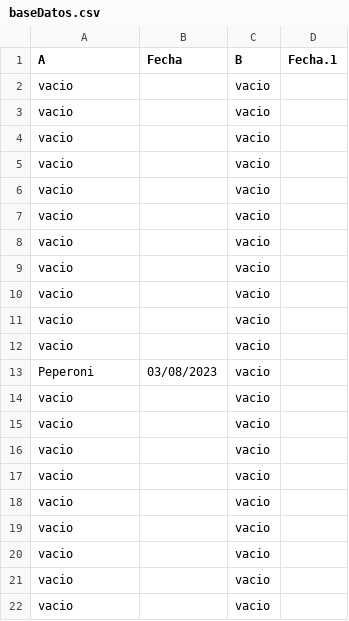
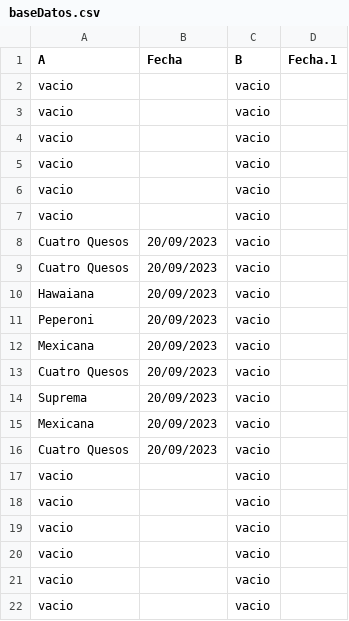
Before and after one commit to darkn-code/vendingMachineTechnicalUser, a CSV file: csv/baseDatos.csv, drawn as a sheet; only a part is shown.

```diff
--- a/csv/baseDatos.csv
+++ b/csv/baseDatos.csv
@@ -7,11 +7,11 @@ vacio,,vacio,
 vacio,,vacio,
-vacio,,vacio,
-vacio,,vacio,
-vacio,,vacio,
-vacio,,vacio,
-vacio,,vacio,
-Peperoni,03/08/2023,vacio,
-vacio,,vacio,
-vacio,,vacio,
-vacio,,vacio,
+Cuatro Quesos,20/09/2023,vacio,
+Cuatro Quesos,20/09/2023,vacio,
+Hawaiana,20/09/2023,vacio,
+Peperoni,20/09/2023,vacio,
+Mexicana,20/09/2023,vacio,
+Cuatro Quesos,20/09/2023,vacio,
+Suprema,20/09/2023,vacio,
+Mexicana,20/09/2023,vacio,
+Cuatro Quesos,20/09/2023,vacio,
 vacio,,vacio,
```
Also changed, not shown: csv/codigoCredito.csv, csv/orden.csv, 9 other files.
